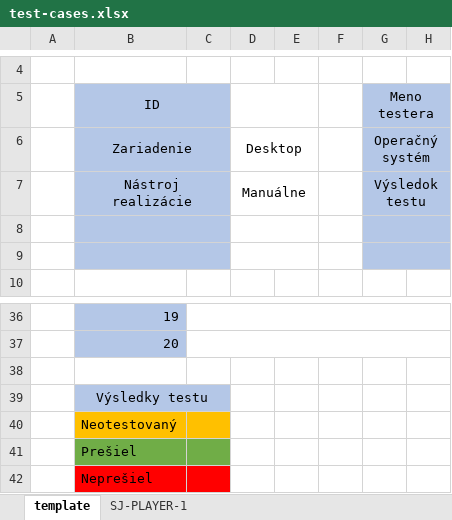
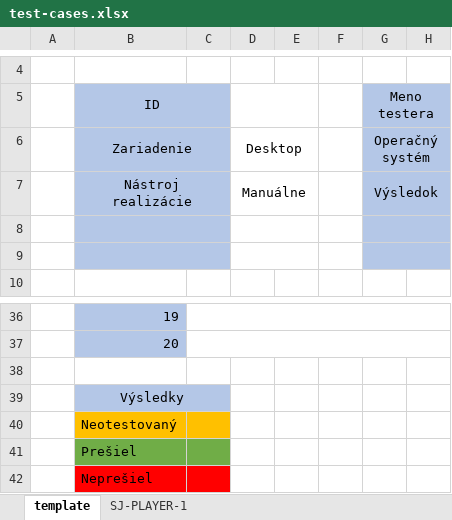
Before and after one commit to Krisl86/ZTS, an Excel workbook: test-cases.xlsx, sheet template, drawn as a sheet; only a part is shown, gaps mark what is left out; values as stored, in another font and other column widths than the file's, no borders; conditional formats not drawn; the diff names each change by its address in the sheet, - before the commit and + after, or states it on an @@ line.

Commit message:
Documentation + slight change to tc template

```diff
--- a/test-cases.xlsx (sheet template)
+++ b/test-cases.xlsx (sheet template)
-G7: Výsledok testu
+G7: Výsledok
-B39: Výsledky testu
+B39: Výsledky
```
Also changed, not shown: sheet SJ-PLAYER-1, 1 other file.
